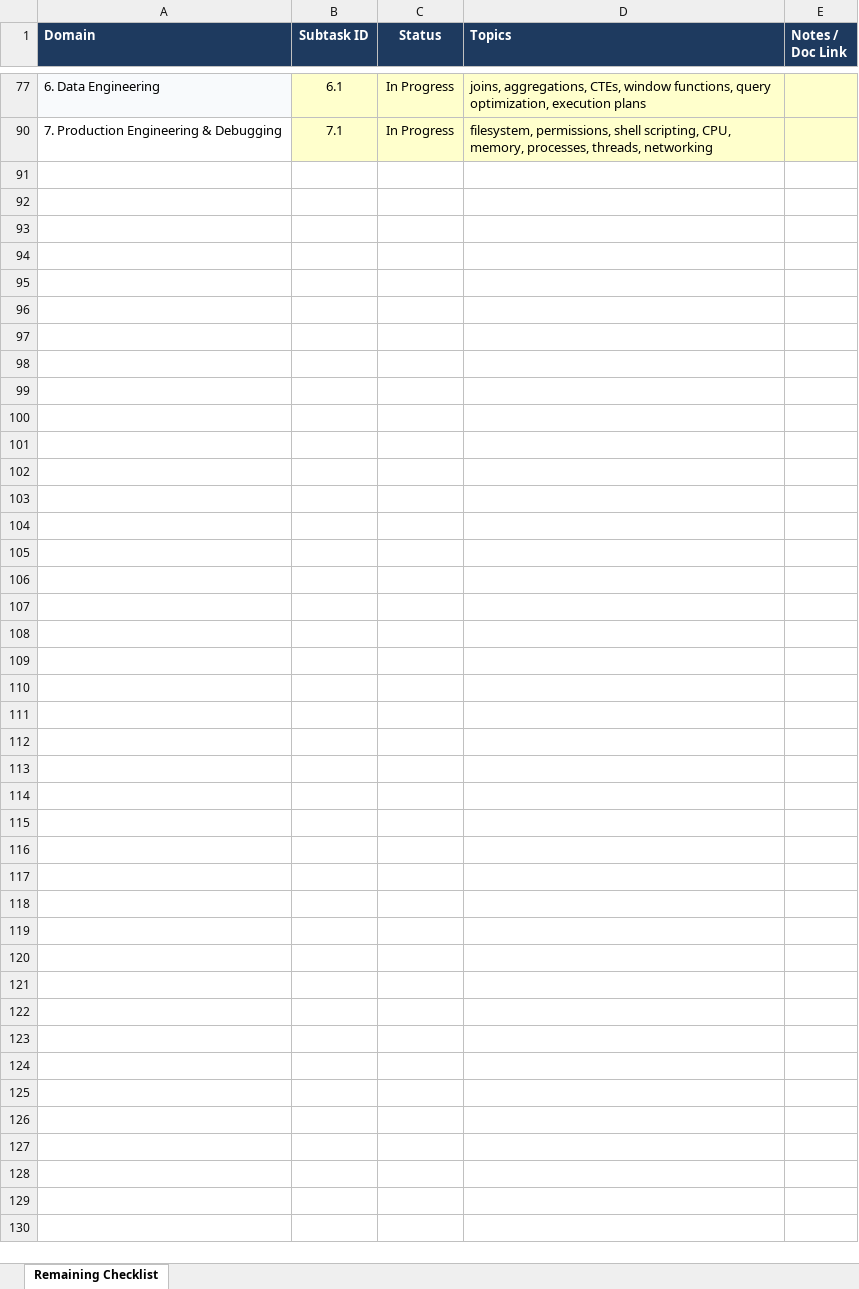
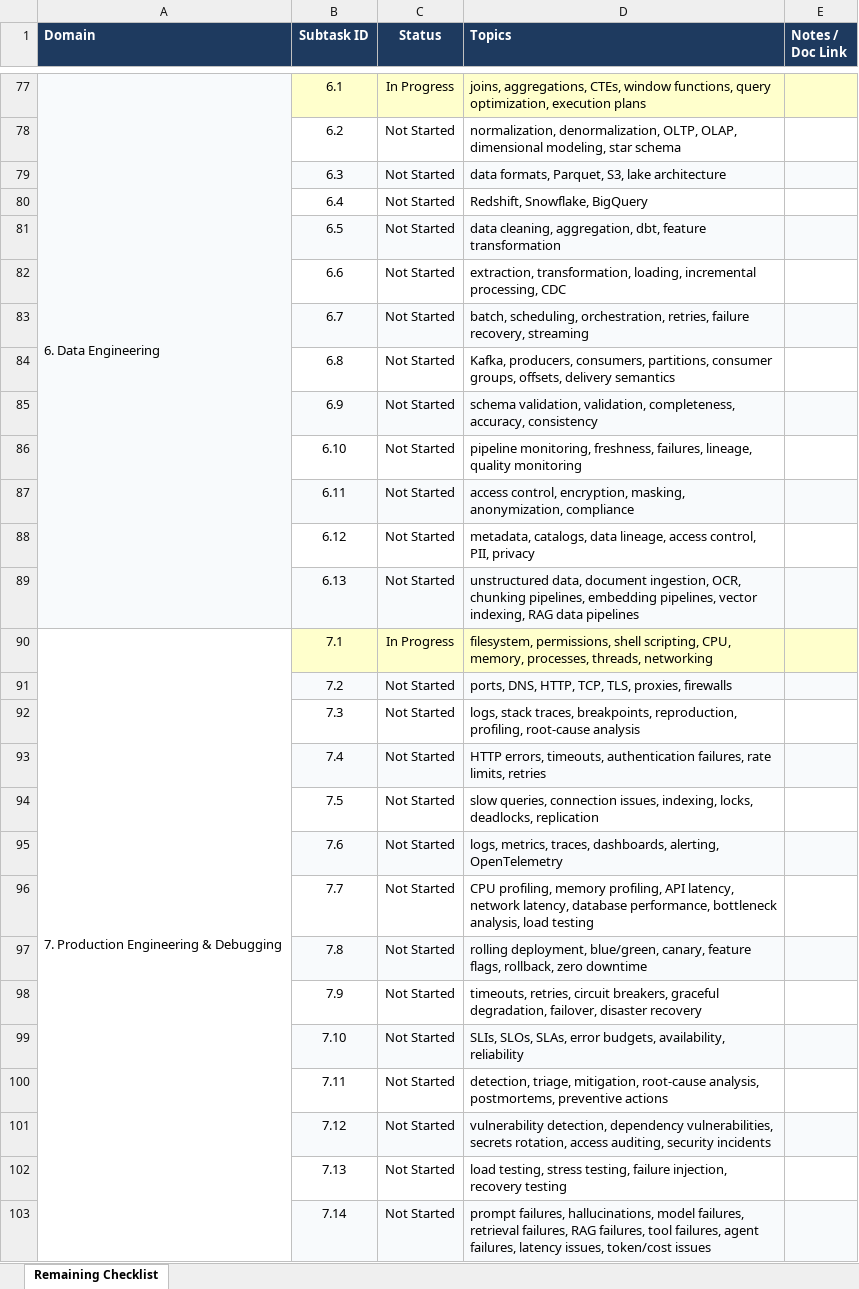
Before and after one commit to Roylouis123/roy_notes, an Excel workbook: Remaining.xlsx, sheet Remaining Checklist, drawn as a sheet; only a part is shown, gaps mark what is left out; values as stored, in another font and other column widths than the file's, no borders; the diff covers the shown part only; the diff names each change by its address in the sheet, - before the commit and + after, or states it on an @@ line.

```diff
--- a/Remaining.xlsx (sheet Remaining Checklist)
+++ b/Remaining.xlsx (sheet Remaining Checklist)
+A77:A89 merged
@@ row 78 unhidden:  | 6.2 | Not Started | normalization, denormalization, OLTP, OLAP, dimensional modeling, star schema @@
@@ row 79 unhidden:  | 6.3 | Not Started | data formats, Parquet, S3, lake architecture @@
@@ row 80 unhidden:  | 6.4 | Not Started | Redshift, Snowflake, BigQuery @@
@@ row 81 unhidden:  | 6.5 | Not Started | data cleaning, aggregation, dbt, feature transformation @@
@@ row 82 unhidden:  | 6.6 | Not Started | extraction, transformation, loading, incremental processing, CDC @@
@@ row 83 unhidden:  | 6.7 | Not Started | batch, scheduling, orchestration, retries, failure recovery, streaming @@
@@ row 84 unhidden:  | 6.8 | Not Started | Kafka, producers, consumers, partitions, consumer groups, offsets, delivery semantics @@
@@ row 85 unhidden:  | 6.9 | Not Started | schema validation, validation, completeness, accuracy, consistency @@
@@ row 86 unhidden:  | 6.10 | Not Started | pipeline monitoring, freshness, failures, lineage, quality monitoring @@
@@ row 87 unhidden:  | 6.11 | Not Started | access control, encryption, masking, anonymization, compliance @@
@@ row 88 unhidden:  | 6.12 | Not Started | metadata, catalogs, data lineage, access control, PII, privacy @@
@@ row 89 unhidden:  | 6.13 | Not Started | unstructured data, document ingestion, OCR, chunking pipelines, embedding pipelines, vector indexing, RAG data pipelines @@
+A90:A103 merged
@@ row 91 unhidden:  | 7.2 | Not Started | ports, DNS, HTTP, TCP, TLS, proxies, firewalls @@
@@ row 92 unhidden:  | 7.3 | Not Started | logs, stack traces, breakpoints, reproduction, profiling, root-cause analysis @@
@@ row 93 unhidden:  | 7.4 | Not Started | HTTP errors, timeouts, authentication failures, rate limits, retries @@
@@ row 94 unhidden:  | 7.5 | Not Started | slow queries, connection issues, indexing, locks, deadlocks, replication @@
@@ row 95 unhidden:  | 7.6 | Not Started | logs, metrics, traces, dashboards, alerting, OpenTelemetry @@
@@ row 96 unhidden:  | 7.7 | Not Started | CPU profiling, memory profiling, API latency, network latency, database performance, bottleneck analysis, load testing @@
@@ row 97 unhidden:  | 7.8 | Not Started | rolling deployment, blue/green, canary, feature flags, rollback, zero downtime @@
@@ row 98 unhidden:  | 7.9 | Not Started | timeouts, retries, circuit breakers, graceful degradation, failover, disaster recovery @@
@@ row 99 unhidden:  | 7.10 | Not Started | SLIs, SLOs, SLAs, error budgets, availability, reliability @@
@@ row 100 unhidden:  | 7.11 | Not Started | detection, triage, mitigation, root-cause analysis, postmortems, preventive actions @@
@@ row 101 unhidden:  | 7.12 | Not Started | vulnerability detection, dependency vulnerabilities, secrets rotation, access auditing, security incidents @@
@@ row 102 unhidden:  | 7.13 | Not Started | load testing, stress testing, failure injection, recovery testing @@
@@ row 103 unhidden:  | 7.14 | Not Started | prompt failures, hallucinations, model failures, retrieval failures, RAG failures, tool failures, agent failures, latency issues, token/cost issues @@
```
Also changed, not shown: 70 hidden or unhidden rows, 2 edited cells, cell formats and merged cells elsewhere in this sheet, 2 other files.
